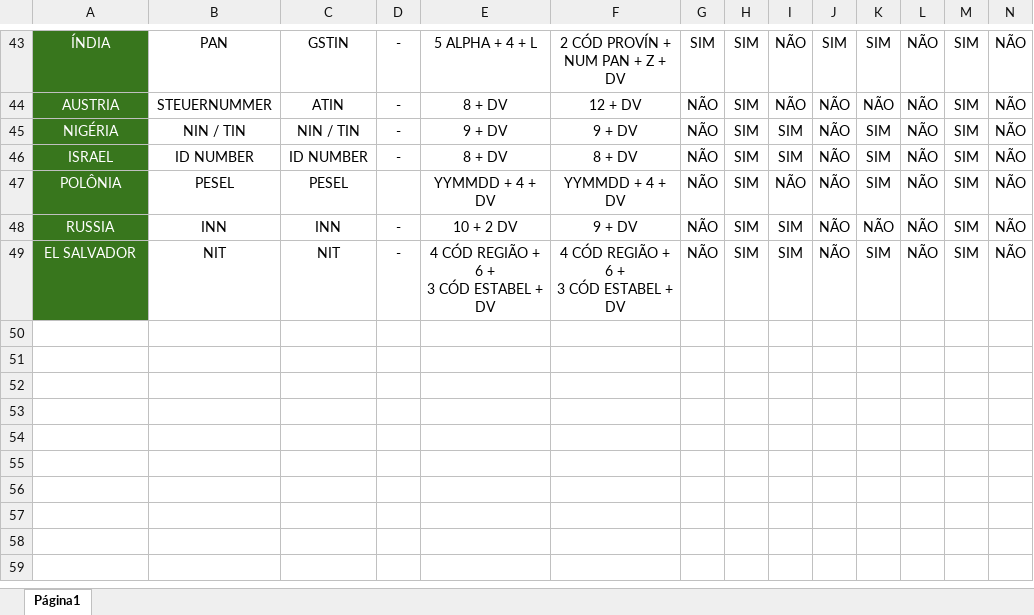
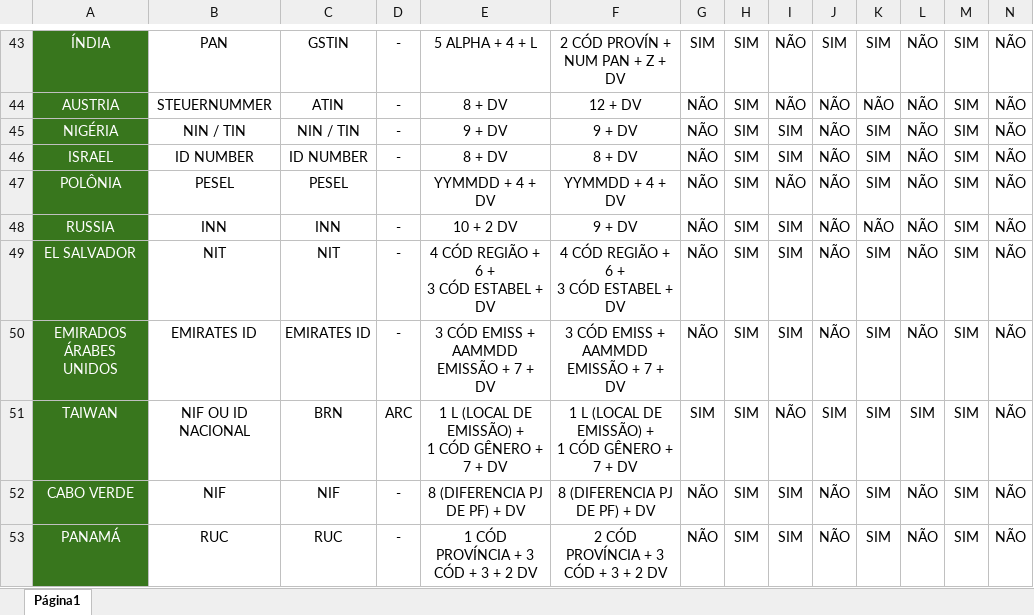
Before and after one commit to carolcardoso080/TIN-Taxpayer-identification-numbers, an Excel workbook: especificacoes-nifs.xlsx, sheet Página1, drawn as a sheet; only a part is shown, gaps mark what is left out; values as stored, in another font and other column widths than the file's, no borders; charts and pictures not drawn; rows hold the shown columns only; ↵ is a line break in a cell; the diff names each change by its address in the sheet, - before the commit and + after, or states it on an @@ line.

Commit message:
Mais 5

```diff
--- a/especificacoes-nifs.xlsx (sheet Página1)
+++ b/especificacoes-nifs.xlsx (sheet Página1)
+row 50: EMIRADOS ÁRABES UNIDOS | EMIRATES ID | EMIRATES ID | - | 3 CÓD EMISS + AAMMDD ↵ EMISSÃO + 7 + DV | 3 CÓD EMISS + AAMMDD ↵ EMISSÃO + 7 + DV | NÃO | SIM | SIM | NÃO | SIM | NÃO | SIM | NÃO
+row 51: TAIWAN | NIF OU ID NACIONAL | BRN | ARC | 1 L (LOCAL DE EMISSÃO) + ↵ 1 CÓD GÊNERO + 7 + DV | 1 L (LOCAL DE EMISSÃO) + ↵ 1 CÓD GÊNERO + 7 + DV | SIM | SIM | NÃO | SIM | SIM | SIM | SIM | NÃO
+row 52: CABO VERDE | NIF | NIF | - | 8 (DIFERENCIA PJ DE PF) + DV | 8 (DIFERENCIA PJ DE PF) + DV | NÃO | SIM | SIM | NÃO | SIM | NÃO | SIM | NÃO
+row 53: PANAMÁ | RUC | RUC | - | 1 CÓD PROVÍNCIA + 3 CÓD + 3 + 2 DV | 2 CÓD PROVÍNCIA + 3 CÓD + 3 + 2 DV | NÃO | SIM | SIM | NÃO | SIM | NÃO | SIM | NÃO
```
